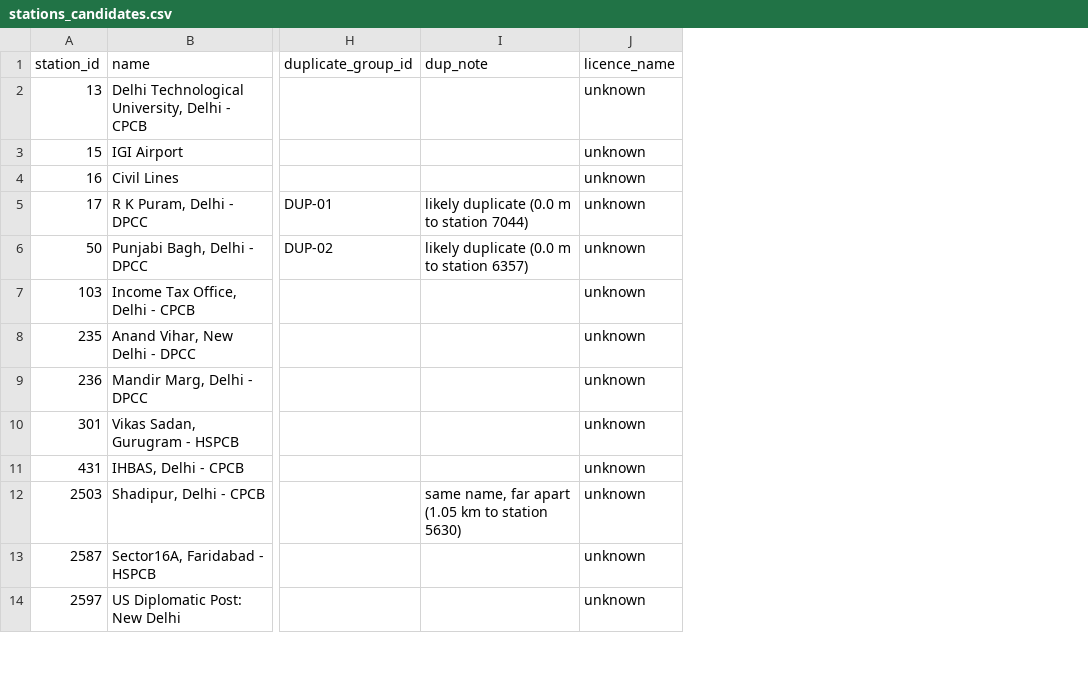
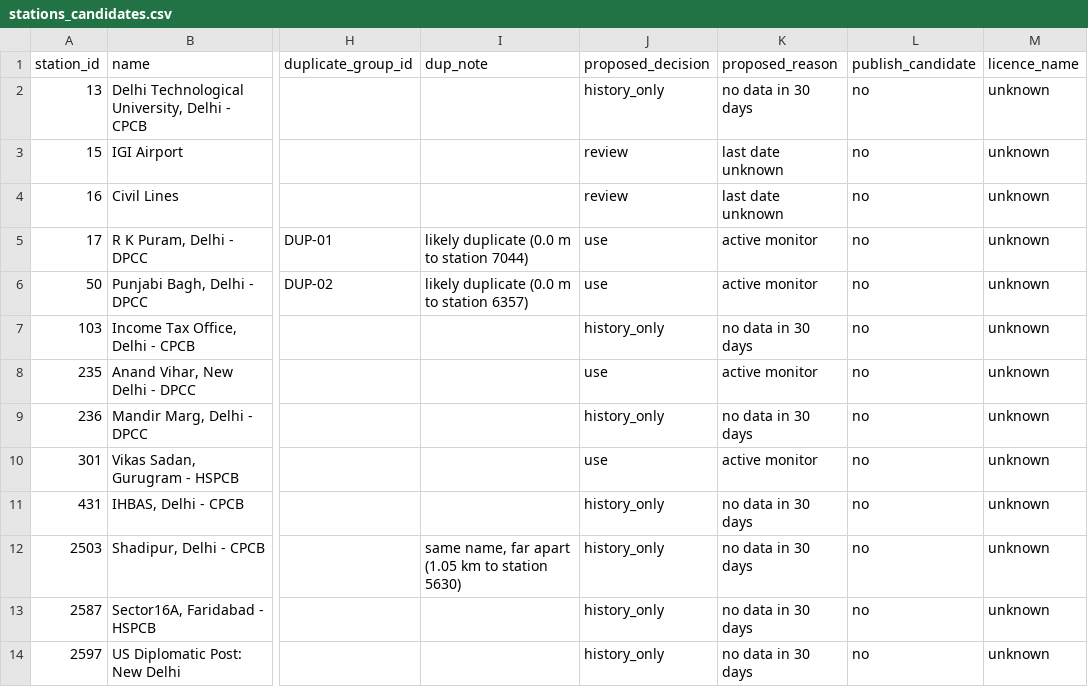
Before and after one commit to Parmodk2310/ncr-hawa, a CSV file: data/stations_candidates.csv, drawn as a sheet; only a part is shown, gaps mark what is left out; the diff names each change by its address in the sheet, - before the commit and + after, or states it on an @@ line.

Commit message:
feat(ingest): proposed station decisions (A-003c)

```diff
--- a/data/stations_candidates.csv
+++ b/data/stations_candidates.csv
+column J (proposed_decision), rows 2-14: history_only | review | review | use | use | history_only | use | history_only | use | history_only | history_only | history_only | history_only
+column K (proposed_reason), rows 2-14: no data in 30 days | last date unknown | last date unknown | active monitor | active monitor | no data in 30 days | active monitor | no data in 30 days | active monitor | no data in 30 days | no data in 30 days | no data in 30 days | no data in 30 days
+column L (publish_candidate), rows 2-14: all no
```
Also changed, not shown: 6 other files.
